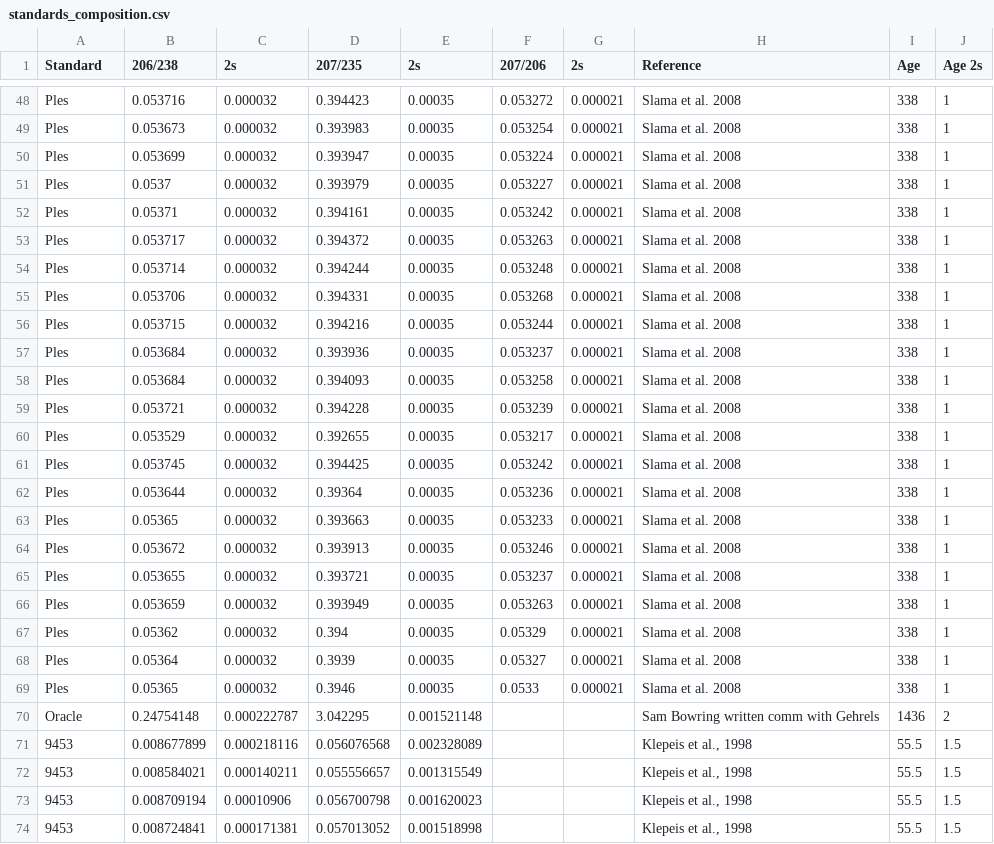
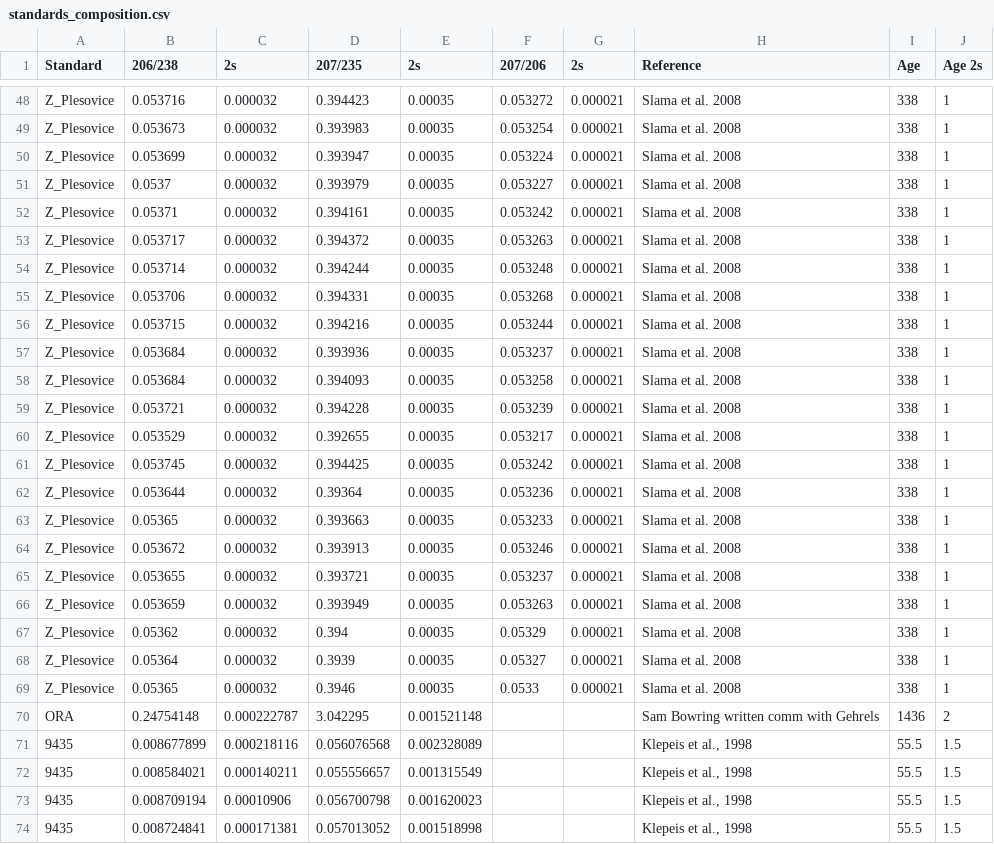
Before and after one commit to danielbabin/Zircon_Standards, a CSV file: Supplementary Data/standards_composition.csv, drawn as a sheet; only a part is shown, gaps mark what is left out; the diff covers the shown part only; the diff names each change by its address in the sheet, - before the commit and + after, or states it on an @@ line.

```diff
--- a/Supplementary Data/standards_composition.csv
+++ b/Supplementary Data/standards_composition.csv
-A48:A69 (Standard): Ples
+A48:A69 (Standard): Z_Plesovice
-A70 (Standard): Oracle
+A70 (Standard): ORA
-A71:A74 (Standard): 9453
+A71:A74 (Standard): 9435
```
Also changed, not shown: 39 edited cells elsewhere in this file, 6 other files.
